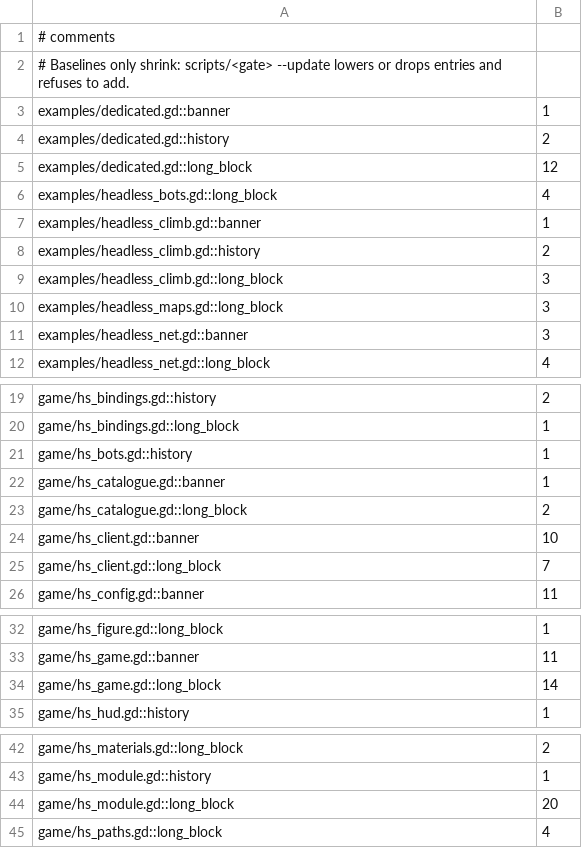
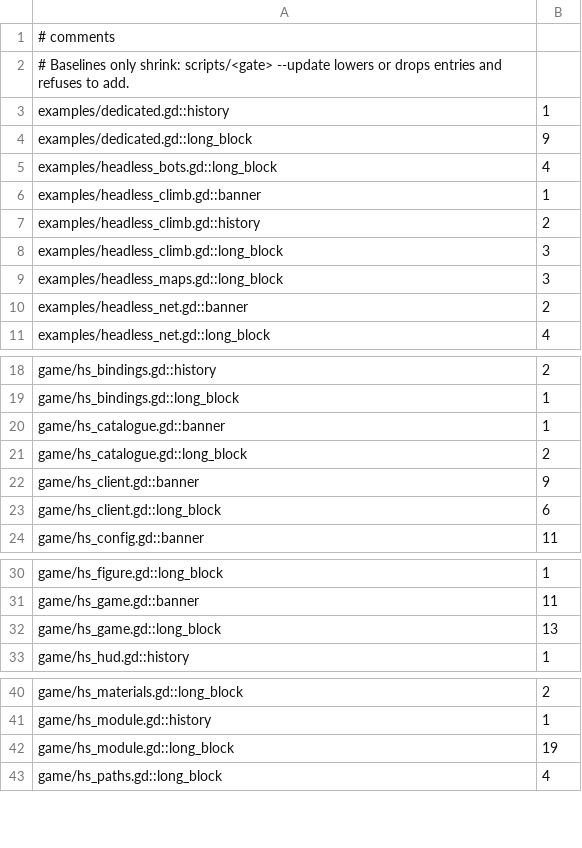
Before and after one commit to zees-games/game-hide-n-seek, a TSV file: ci/efficiency/comments.tsv, drawn as a sheet; only a part is shown, gaps mark what is left out.

```diff
--- a/ci/efficiency/comments.tsv
+++ b/ci/efficiency/comments.tsv
@@ -2,5 +2,4 @@
 # Baselines only shrink: scripts/<gate> --update lowers or drops entries and refuses to add.
-examples/dedicated.gd::banner	1
-examples/dedicated.gd::history	2
-examples/dedicated.gd::long_block	12
+examples/dedicated.gd::history	1
+examples/dedicated.gd::long_block	9
 examples/headless_bots.gd::long_block	4
@@ -10,3 +9,3 @@ examples/headless_climb.gd::long_block	3
 examples/headless_maps.gd::long_block	3
-examples/headless_net.gd::banner	3
+examples/headless_net.gd::banner	2
 examples/headless_net.gd::long_block	4
@@ -20,7 +19,6 @@ game/hs_bindings.gd::history	2
 game/hs_bindings.gd::long_block	1
-game/hs_bots.gd::history	1
 game/hs_catalogue.gd::banner	1
 game/hs_catalogue.gd::long_block	2
-game/hs_client.gd::banner	10
-game/hs_client.gd::long_block	7
+game/hs_client.gd::banner	9
+game/hs_client.gd::long_block	6
 game/hs_config.gd::banner	11
@@ -33,3 +31,3 @@ game/hs_figure.gd::long_block	1
 game/hs_game.gd::banner	11
-game/hs_game.gd::long_block	14
+game/hs_game.gd::long_block	13
 game/hs_hud.gd::history	1
@@ -43,3 +41,3 @@ game/hs_materials.gd::long_block	2
 game/hs_module.gd::history	1
-game/hs_module.gd::long_block	20
+game/hs_module.gd::long_block	19
 game/hs_paths.gd::long_block	4
```
Also changed, not shown: 4 other files.
